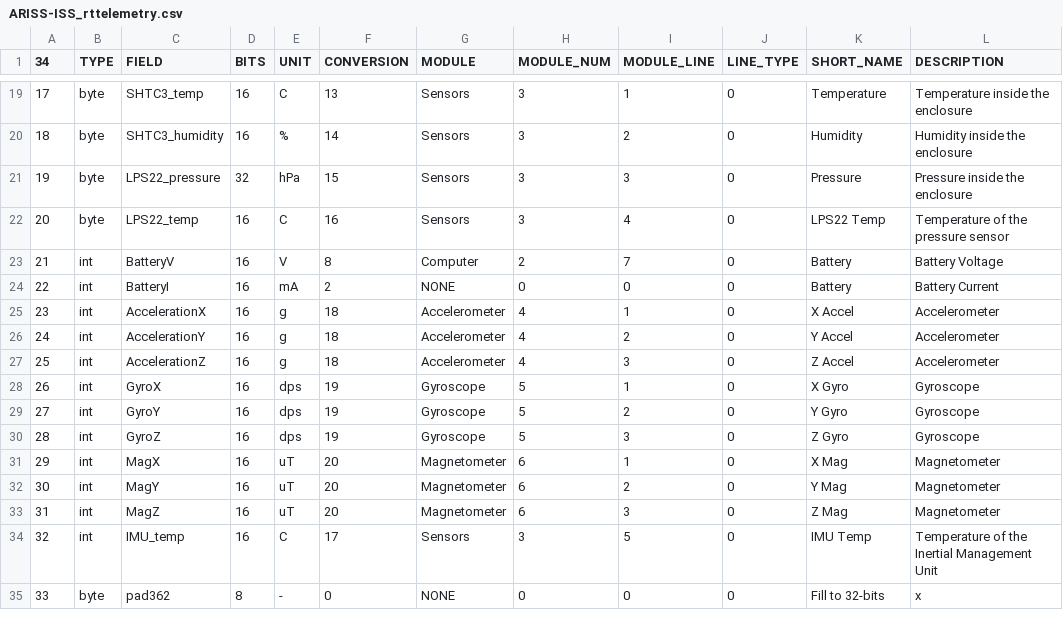
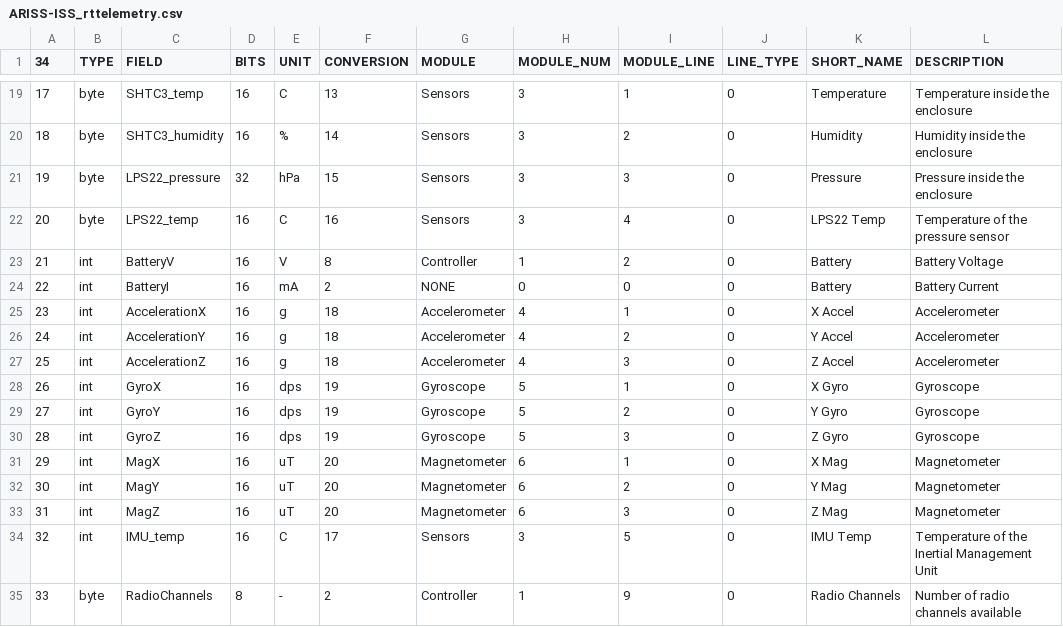
Before and after one commit to ac2cz/Falcon, a CSV file: spacecraft/ARISS-ISS_rttelemetry.csv, drawn as a sheet; only a part is shown, gaps mark what is left out; the diff covers the shown part only.

```diff
--- a/spacecraft/ARISS-ISS_rttelemetry.csv
+++ b/spacecraft/ARISS-ISS_rttelemetry.csv
@@ -22,3 +22,3 @@
 20,byte,LPS22_temp,16,C,16,Sensors,3,4,0,LPS22 Temp,Temperature of the pressure sensor
-21,int,BatteryV,16,V,8,Computer,2,7,0,Battery,Battery Voltage
+21,int,BatteryV,16,V,8,Controller,1,2,0,Battery,Battery Voltage
 22,int,BatteryI,16,mA,2,NONE,0,0,0,Battery,Battery Current
@@ -34,2 +34,2 @@
 32,int,IMU_temp,16,C,17,Sensors,3,5,0,IMU Temp,Temperature of the Inertial Management Unit
-33,byte,pad362,8,-,0,NONE,0,0,0,Fill to 32-bits,x
+33,byte,RadioChannels,8,-,2,Controller,1,9,0,Radio Channels,Number of radio channels available
```
Also changed, not shown: 31 edited cells elsewhere in this file, spacecraft/ARISS-ISS-coef.csv, 3 other files.
